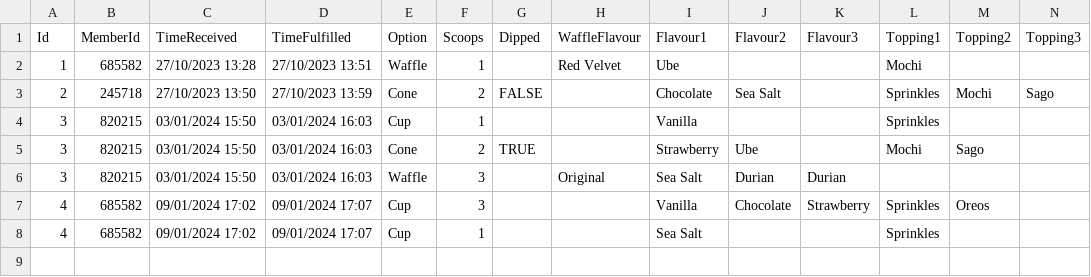
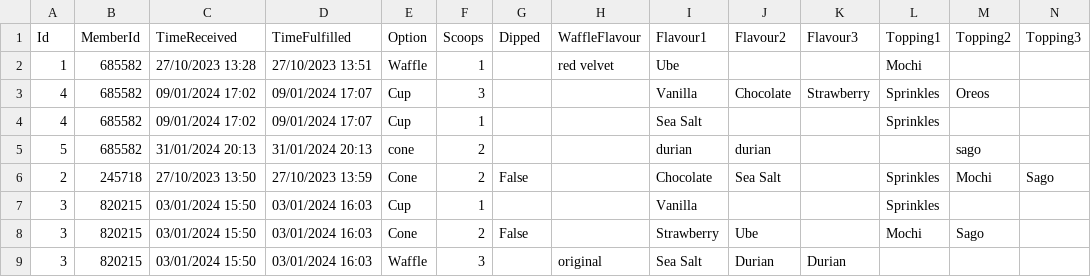
Before and after one commit to Existance29/Prg-2-Assignment, a CSV file: S10257381_PRG2Assignment/bin/Debug/net6.0/orders.csv, drawn as a sheet; only a part is shown; removed rows and columns are numbered as before the commit, all else as after; rows hold the shown columns only; the diff names each change by its address in the sheet, - before the commit and + after, or states it on an @@ line.

```diff
--- a/S10257381_PRG2Assignment/bin/Debug/net6.0/orders.csv
+++ b/S10257381_PRG2Assignment/bin/Debug/net6.0/orders.csv
-H2 (WaffleFlavour): Red Velvet
+H2 (WaffleFlavour): red velvet
-row 3: 2 | 245718 | 27/10/2023 13:50 | 27/10/2023 13:59 | Cone | 2 | FALSE |  | Chocolate | Sea Salt |  | Sprinkles | Mochi | Sago
-row 5: 3 | 820215 | 03/01/2024 15:50 | 03/01/2024 16:03 | Cone | 2 | TRUE |  | Strawberry | Ube |  | Mochi | Sago
-row 6: 3 | 820215 | 03/01/2024 15:50 | 03/01/2024 16:03 | Waffle | 3 |  | Original | Sea Salt | Durian | Durian
+row 5: 5 | 685582 | 31/01/2024 20:13 | 31/01/2024 20:13 | cone | 2 |  |  | durian | durian |  |  | sago
+row 6: 2 | 245718 | 27/10/2023 13:50 | 27/10/2023 13:59 | Cone | 2 | False |  | Chocolate | Sea Salt |  | Sprinkles | Mochi | Sago
@@ row 4 moved to row 7: 3 @@
+row 8: 3 | 820215 | 03/01/2024 15:50 | 03/01/2024 16:03 | Cone | 2 | False |  | Strawberry | Ube |  | Mochi | Sago
+row 9: 3 | 820215 | 03/01/2024 15:50 | 03/01/2024 16:03 | Waffle | 3 |  | original | Sea Salt | Durian | Durian
```
Also changed, not shown: S10257381_PRG2Assignment/orders.csv, 5 other files.
